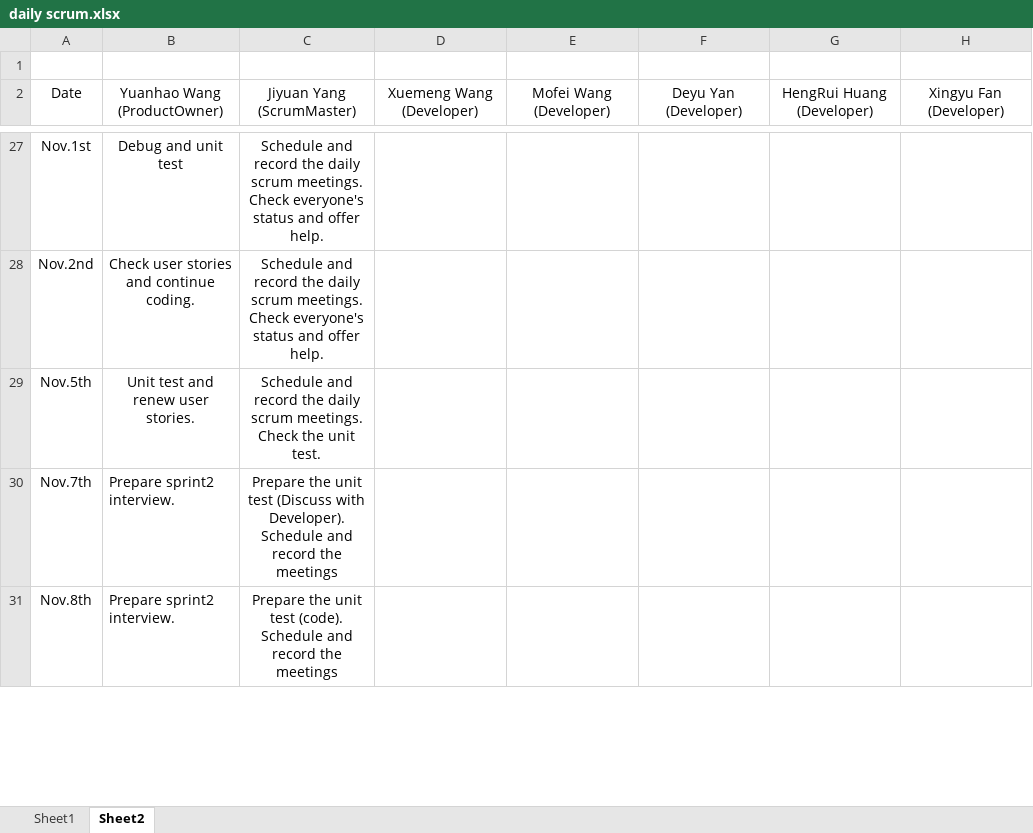
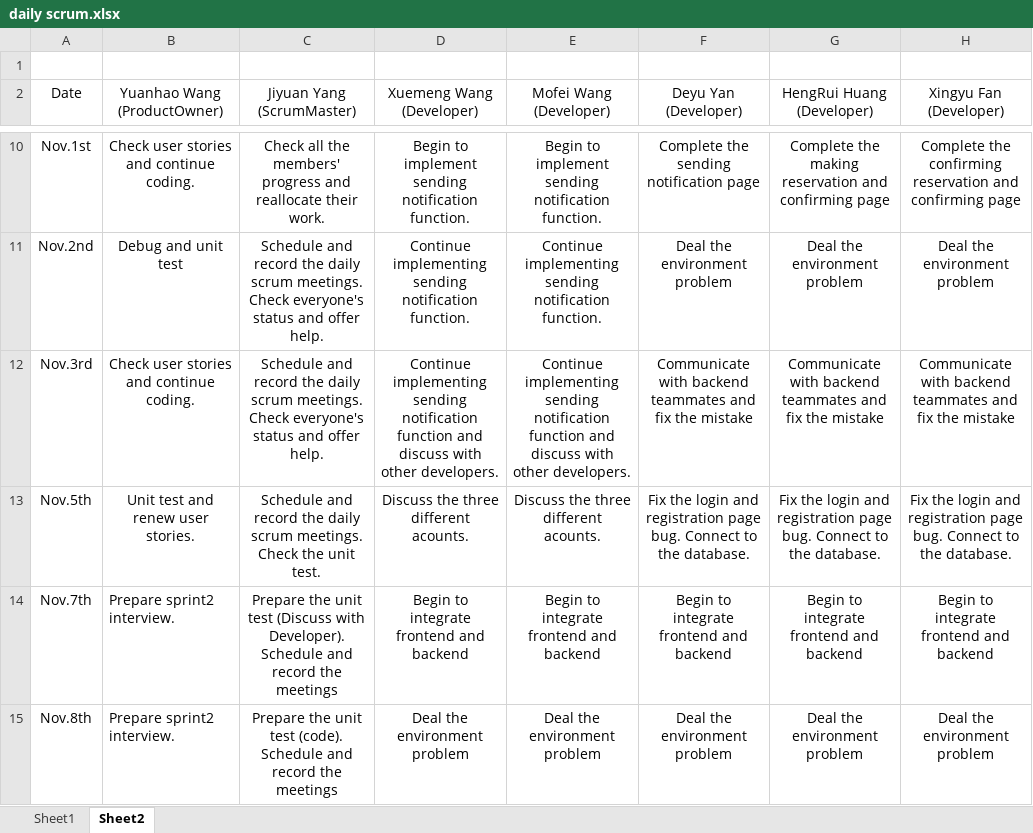
Before and after one commit to Wangxuemng/Restaurant-Reservation, an Excel workbook: report/sprint 2/daily scrum.xlsx, sheet Sheet2, drawn as a sheet; only a part is shown, gaps mark what is left out; values as stored, in another font and other column widths than the file's, no borders; addresses are those after the commit; the diff covers the shown part only; the diff names each change by its address in the sheet, - before the commit and + after, or states it on an @@ line.

```diff
--- a/report/sprint 2/daily scrum.xlsx (sheet Sheet2)
+++ b/report/sprint 2/daily scrum.xlsx (sheet Sheet2)
-B10 (Yuanhao Wang (ProductOwner)): Debug and unit test
+B10 (Yuanhao Wang (ProductOwner)): Check user stories and continue coding.
-C10 (Jiyuan Yang (ScrumMaster)): Schedule and record the daily scrum meetings. Check everyone's status and offer help.
+C10 (Jiyuan Yang (ScrumMaster)): Check all the members' progress and reallocate their work.
-D10 (Xuemeng Wang (Developer)): (empty)
+D10 (Xuemeng Wang (Developer)): Begin to implement sending notification function.
-E10 (Mofei Wang (Developer)): (empty)
+E10 (Mofei Wang (Developer)): Begin to implement sending notification function.
-F10 (Deyu Yan (Developer)): (empty)
+F10 (Deyu Yan (Developer)): Complete the sending notification page
-G10 (HengRui Huang (Developer)): (empty)
+G10 (HengRui Huang (Developer)): Complete the making reservation and confirming page
-H10 (Xingyu Fan (Developer)): (empty)
+H10 (Xingyu Fan (Developer)): Complete the confirming reservation and confirming page
-B11 (Yuanhao Wang (ProductOwner)): Check user stories and continue coding.
+B11 (Yuanhao Wang (ProductOwner)): Debug and unit test
-D11 (Xuemeng Wang (Developer)): (empty)
+D11 (Xuemeng Wang (Developer)): Continue implementing sending notification function.
-E11 (Mofei Wang (Developer)): (empty)
+E11 (Mofei Wang (Developer)): Continue implementing sending notification function.
-F11 (Deyu Yan (Developer)): (empty)
+F11 (Deyu Yan (Developer)): Deal the environment problem
-G11 (HengRui Huang (Developer)): (empty)
+G11 (HengRui Huang (Developer)): Deal the environment problem
-H11 (Xingyu Fan (Developer)): (empty)
+H11 (Xingyu Fan (Developer)): Deal the environment problem
+row 12: Nov.3rd | Check user stories and continue coding. | Schedule and record the daily scrum meetings. Check everyone's status and offer help. | Continue implementing sending notification function and discuss with other developers. | Continue implementing sending notification function and discuss with other developers. | Communicate with backend teammates and fix the mistake | Communicate with backend teammates and fix the mistake | Communicate with backend teammates and fix the mistake
-D13 (Xuemeng Wang (Developer)): (empty)
+D13 (Xuemeng Wang (Developer)): Discuss the three different acounts.
-E13 (Mofei Wang (Developer)): (empty)
+E13 (Mofei Wang (Developer)): Discuss the three different acounts.
-F13 (Deyu Yan (Developer)): (empty)
+F13 (Deyu Yan (Developer)): Fix the login and registration page bug. Connect to the database.
-G13 (HengRui Huang (Developer)): (empty)
+G13 (HengRui Huang (Developer)): Fix the login and registration page bug. Connect to the database.
-H13 (Xingyu Fan (Developer)): (empty)
+H13 (Xingyu Fan (Developer)): Fix the login and registration page bug. Connect to the database.
-D14 (Xuemeng Wang (Developer)): (empty)
+D14 (Xuemeng Wang (Developer)): Begin to integrate frontend and backend
-E14 (Mofei Wang (Developer)): (empty)
+E14 (Mofei Wang (Developer)): Begin to integrate frontend and backend
-F14 (Deyu Yan (Developer)): (empty)
+F14 (Deyu Yan (Developer)): Begin to integrate frontend and backend
-G14 (HengRui Huang (Developer)): (empty)
+G14 (HengRui Huang (Developer)): Begin to integrate frontend and backend
-H14 (Xingyu Fan (Developer)): (empty)
+H14 (Xingyu Fan (Developer)): Begin to integrate frontend and backend
-D15 (Xuemeng Wang (Developer)): (empty)
+D15 (Xuemeng Wang (Developer)): Deal the environment problem
-E15 (Mofei Wang (Developer)): (empty)
+E15 (Mofei Wang (Developer)): Deal the environment problem
-F15 (Deyu Yan (Developer)): (empty)
+F15 (Deyu Yan (Developer)): Deal the environment problem
-G15 (HengRui Huang (Developer)): (empty)
+G15 (HengRui Huang (Developer)): Deal the environment problem
-H15 (Xingyu Fan (Developer)): (empty)
+H15 (Xingyu Fan (Developer)): Deal the environment problem
```
Also changed, not shown: 19 removed rows and 48 edited cells elsewhere in this sheet, 23 other files.
